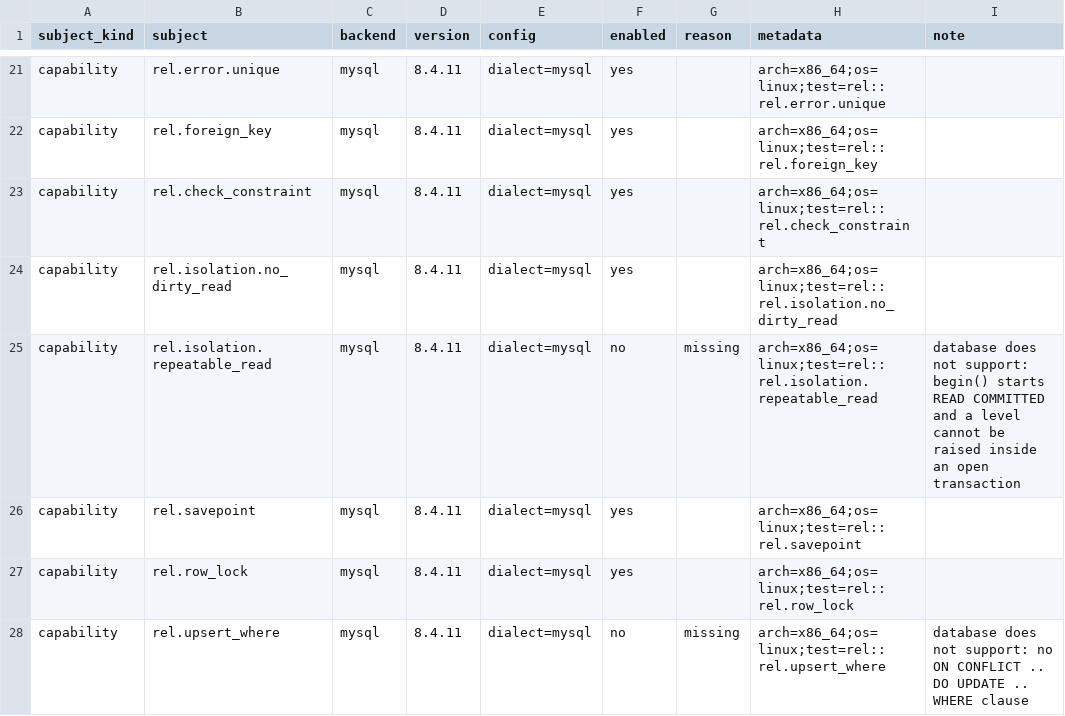
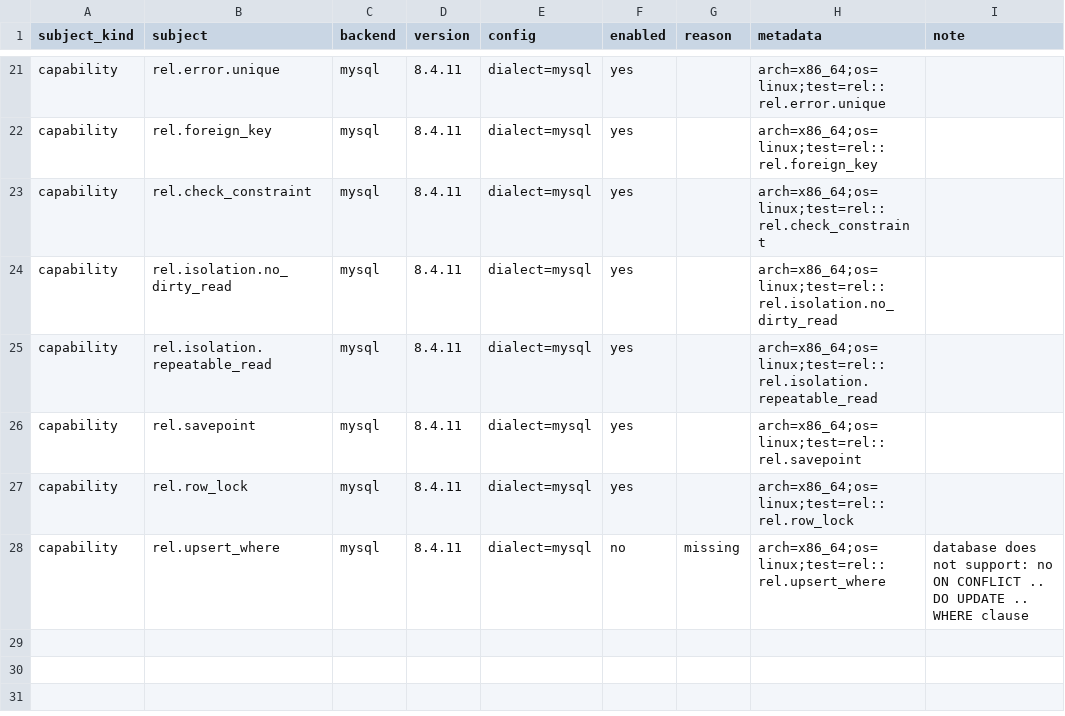
Before and after one commit to ciresnave/PersistAnt, a TSV file: matrix/sqlx-mysql.tsv, drawn as a sheet; only a part is shown, gaps mark what is left out.

```diff
--- a/matrix/sqlx-mysql.tsv
+++ b/matrix/sqlx-mysql.tsv
@@ -24,3 +24,3 @@ capability	rel.check_constraint	mysql	8.4.11	dialect=mysql	yes		arch=x86_64;os=l
 capability	rel.isolation.no_dirty_read	mysql	8.4.11	dialect=mysql	yes		arch=x86_64;os=linux;test=rel::rel.isolation.no_dirty_read	
-capability	rel.isolation.repeatable_read	mysql	8.4.11	dialect=mysql	no	missing	arch=x86_64;os=linux;test=rel::rel.isolation.repeatable_read	database does not support: begin() starts READ COMMITTED and a level cannot be raised inside an open transaction
+capability	rel.isolation.repeatable_read	mysql	8.4.11	dialect=mysql	yes		arch=x86_64;os=linux;test=rel::rel.isolation.repeatable_read	
 capability	rel.savepoint	mysql	8.4.11	dialect=mysql	yes		arch=x86_64;os=linux;test=rel::rel.savepoint	
```
Also changed, not shown: 1 other file.
